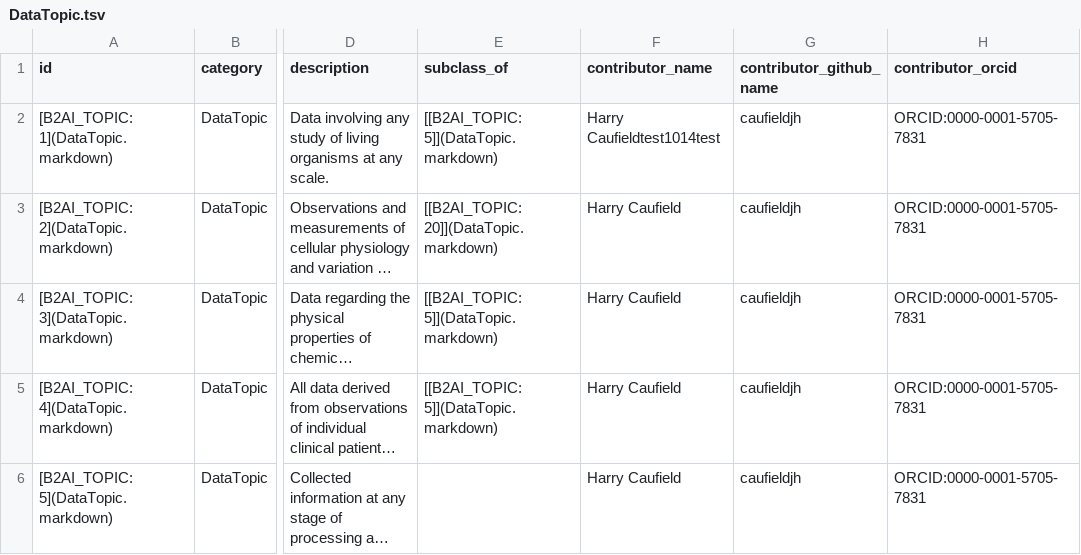
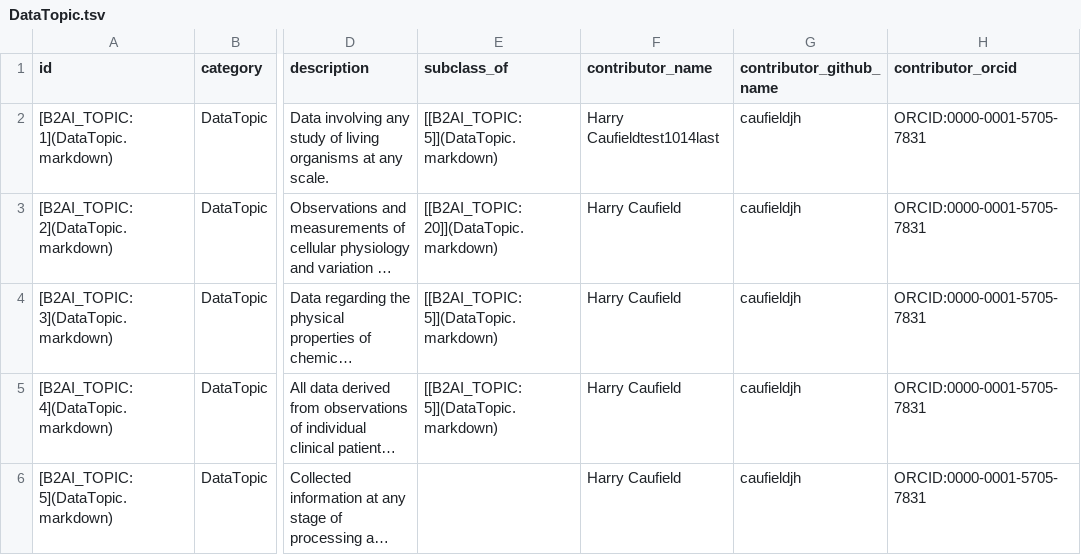
Before and after one commit to katiestahl/b2ai-standards-registry, a TSV file: project/data/DataTopic.tsv, drawn as a sheet; only a part is shown, gaps mark what is left out; long unchanged cells end in …; the diff names each change by its address in the sheet, - before the commit and + after, or states it on an @@ line.

```diff
--- a/project/data/DataTopic.tsv
+++ b/project/data/DataTopic.tsv
-F2 (contributor_name): Harry Caufieldtest1014test
+F2 (contributor_name): Harry Caufieldtest1014last
```
Also changed, not shown: project/data/DataStandardOrTool.tsv.
